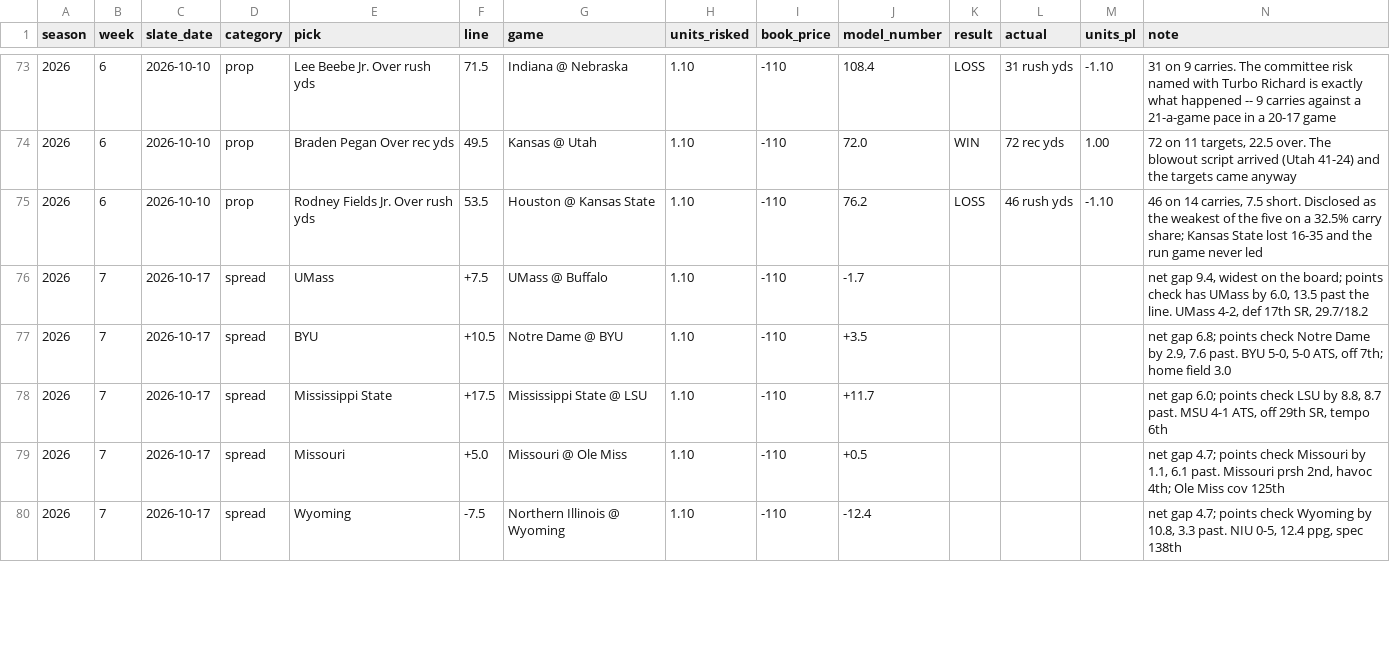
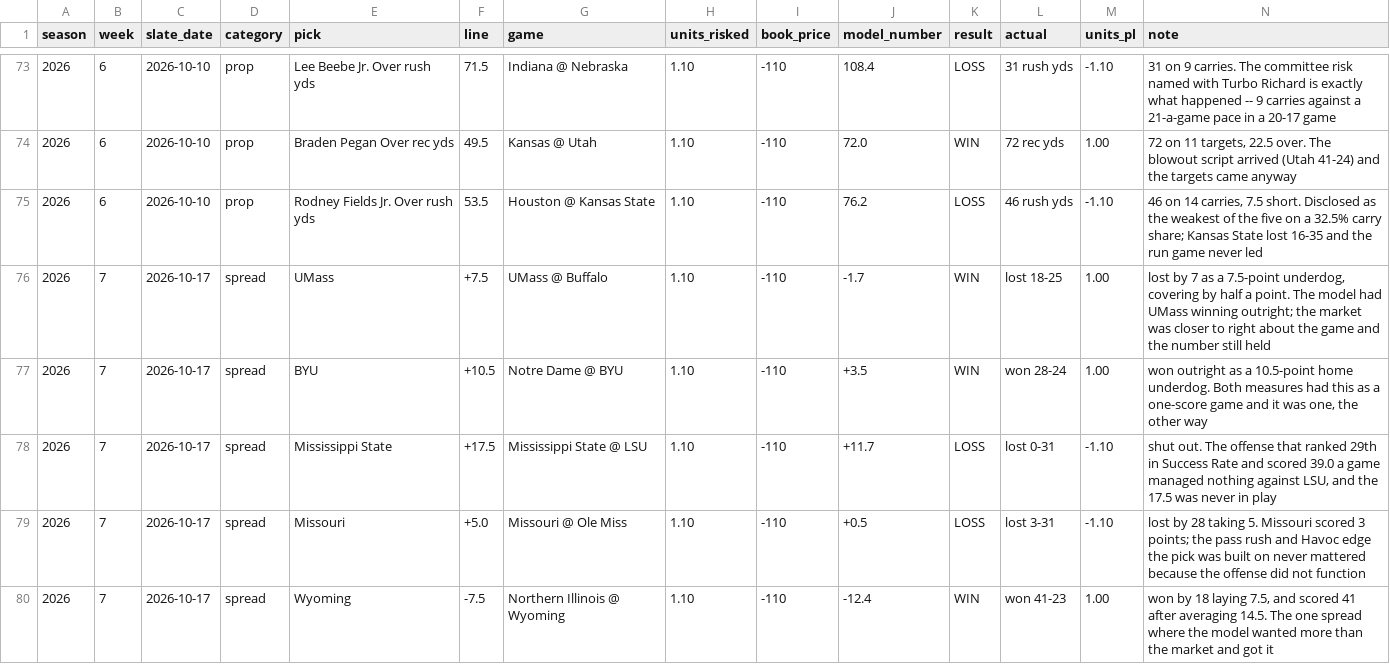
Before and after one commit to wjbashamStats/P3S, a CSV file: picks_log.csv, drawn as a sheet; only a part is shown, gaps mark what is left out; the diff covers the shown part only.

```diff
--- a/picks_log.csv
+++ b/picks_log.csv
@@ -75,6 +75,6 @@ season,week,slate_date,category,pick,line,game,units_risked,book_price,model_num
 2026,6,2026-10-10,prop,Rodney Fields Jr. Over rush yds,53.5,Houston @ Kansas State,1.10,-110,76.2,LOSS,46 rush yds,-1.10,"46 on 14 carries, 7.5 short. Disclosed as the weakest of the five on a 32.5% carry share; Kansas State lost 16-35 and the run game never led"
-2026,7,2026-10-17,spread,UMass,+7.5,UMass @ Buffalo,1.10,-110,-1.7,,,,"net gap 9.4, widest on the board; points check has UMass by 6.0, 13.5 past the line. UMass 4-2, def 17th SR, 29.7/18.2"
-2026,7,2026-10-17,spread,BYU,+10.5,Notre Dame @ BYU,1.10,-110,+3.5,,,,"net gap 6.8; points check Notre Dame by 2.9, 7.6 past. BYU 5-0, 5-0 ATS, off 7th; home field 3.0"
-2026,7,2026-10-17,spread,Mississippi State,+17.5,Mississippi State @ LSU,1.10,-110,+11.7,,,,"net gap 6.0; points check LSU by 8.8, 8.7 past. MSU 4-1 ATS, off 29th SR, tempo 6th"
-2026,7,2026-10-17,spread,Missouri,+5.0,Missouri @ Ole Miss,1.10,-110,+0.5,,,,"net gap 4.7; points check Missouri by 1.1, 6.1 past. Missouri prsh 2nd, havoc 4th; Ole Miss cov 125th"
-2026,7,2026-10-17,spread,Wyoming,-7.5,Northern Illinois @ Wyoming,1.10,-110,-12.4,,,,"net gap 4.7; points check Wyoming by 10.8, 3.3 past. NIU 0-5, 12.4 ppg, spec 138th"
+2026,7,2026-10-17,spread,UMass,+7.5,UMass @ Buffalo,1.10,-110,-1.7,WIN,lost 18-25,1.00,"lost by 7 as a 7.5-point underdog, covering by half a point. The model had UMass winning outright; the market was closer to right about the game and the number still held"
+2026,7,2026-10-17,spread,BYU,+10.5,Notre Dame @ BYU,1.10,-110,+3.5,WIN,won 28-24,1.00,"won outright as a 10.5-point home underdog. Both measures had this as a one-score game and it was one, the other way"
+2026,7,2026-10-17,spread,Mississippi State,+17.5,Mississippi State @ LSU,1.10,-110,+11.7,LOSS,lost 0-31,-1.10,"shut out. The offense that ranked 29th in Success Rate and scored 39.0 a game managed nothing against LSU, and the 17.5 was never in play"
+2026,7,2026-10-17,spread,Missouri,+5.0,Missouri @ Ole Miss,1.10,-110,+0.5,LOSS,lost 3-31,-1.10,lost by 28 taking 5. Missouri scored 3 points; the pass rush and Havoc edge the pick was built on never mattered because the offense did not function
+2026,7,2026-10-17,spread,Wyoming,-7.5,Northern Illinois @ Wyoming,1.10,-110,-12.4,WIN,won 41-23,1.00,"won by 18 laying 7.5, and scored 41 after averaging 14.5. The one spread where the model wanted more than the market and got it"
```
Also changed, not shown: 20 edited cells elsewhere in this file, team_pff_grades_2026.csv, team_pff_grades_ranked_2026.csv, 6 other files.
